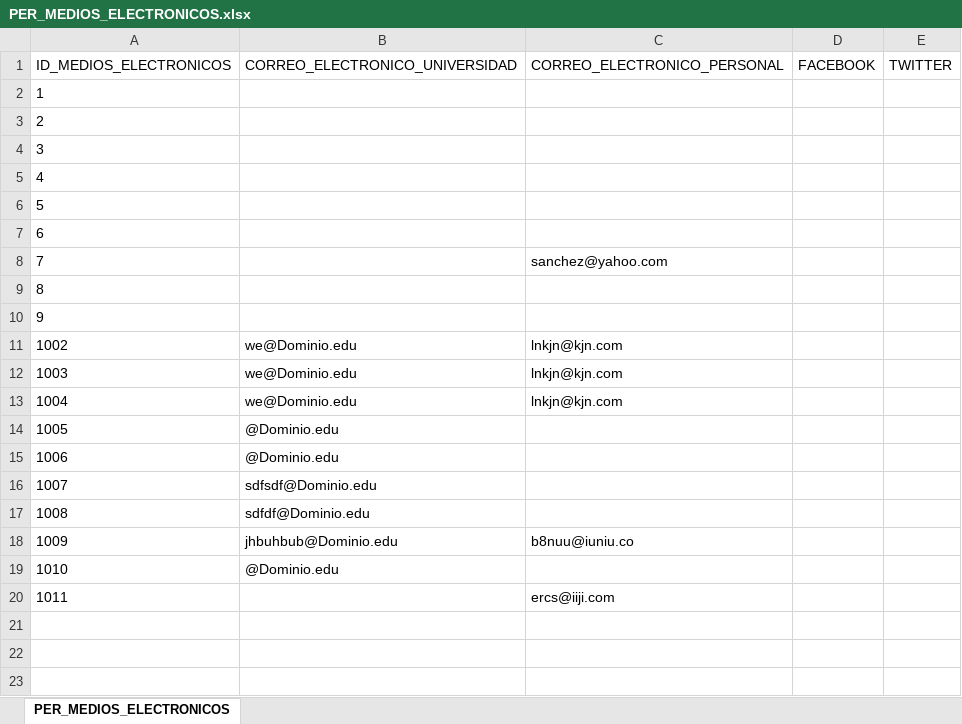
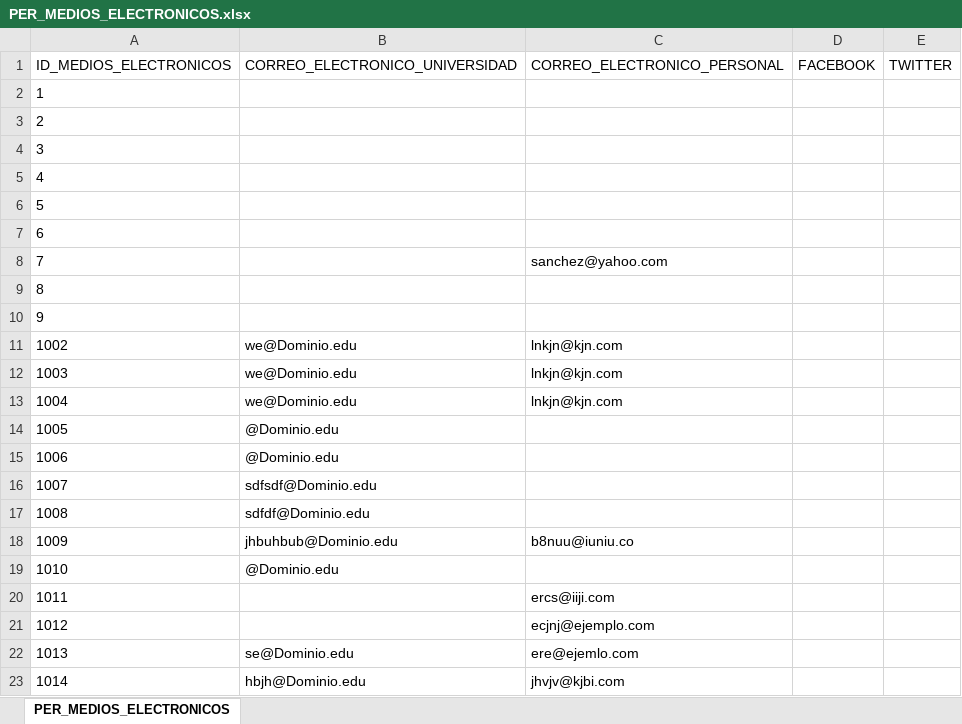
Before and after one commit to Bruno2049/Proyectos, an Excel workbook: Proyectos Personales/Universidad/Documentacion/Catalogos/Respaldo Catalogos/PER_MEDIOS_ELECTRONICOS.xlsx, sheet PER_MEDIOS_ELECTRONICOS, drawn as a sheet; values as stored, in another font and other column widths than the file's, no borders; the diff names each change by its address in the sheet, - before the commit and + after, or states it on an @@ line.

```diff
--- a/Proyectos Personales/Universidad/Documentacion/Catalogos/Respaldo Catalogos/PER_MEDIOS_ELECTRONICOS.xlsx (sheet PER_MEDIOS_ELECTRONICOS)
+++ b/Proyectos Personales/Universidad/Documentacion/Catalogos/Respaldo Catalogos/PER_MEDIOS_ELECTRONICOS.xlsx (sheet PER_MEDIOS_ELECTRONICOS)
+row 21: 1012 |  | ecjnj@ejemplo.com
+row 22: 1013 | se@Dominio.edu | ere@ejemlo.com
+row 23: 1014 | hbjh@Dominio.edu | jhvjv@kjbi.com
```
Also changed, not shown: Proyectos Personales/Universidad/Documentacion/Catalogos/Respaldo Catalogos/DIR_DIRECCIONES.xlsx, Proyectos Personales/Universidad/Documentacion/Catalogos/Respaldo Catalogos/PER_CAT_TELEFONOS.xlsx, 27 other files.
